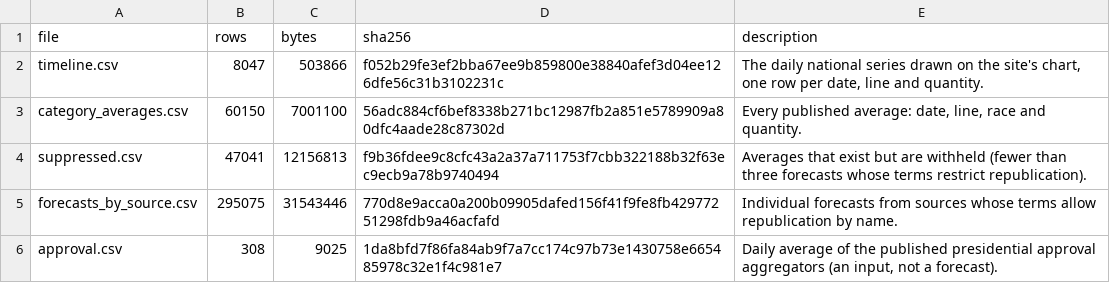
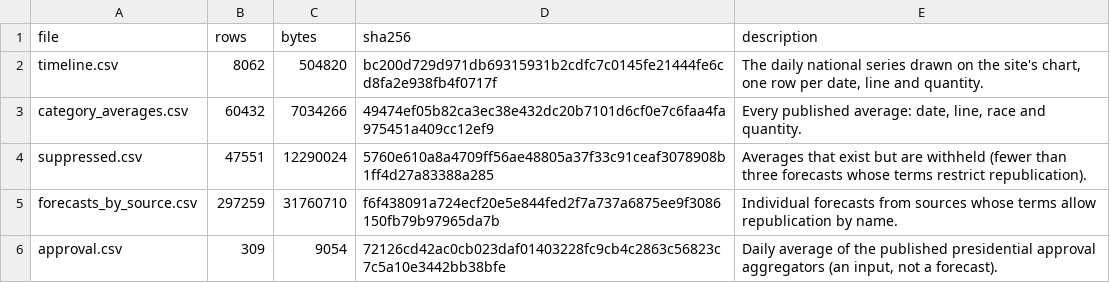
Before and after one commit to kevin-deluca-polisci/KD-website, a CSV file: forecast/archive/2026/files.csv, drawn as a sheet.

```diff
--- a/forecast/archive/2026/files.csv
+++ b/forecast/archive/2026/files.csv
@@ -1,6 +1,6 @@
 file,rows,bytes,sha256,description
-timeline.csv,8047,503866,f052b29fe3ef2bba67ee9b859800e38840afef3d04ee126dfe56c31b3102231c,"The daily national series drawn on the site's chart, one row per date, line and quantity."
-category_averages.csv,60150,7001100,56adc884cf6bef8338b271bc12987fb2a851e5789909a80dfc4aade28c87302d,"Every published average: date, line, race and quantity."
-suppressed.csv,47041,12156813,f9b36fdee9c8cfc43a2a37a711753f7cbb322188b32f63ec9ecb9a78b9740494,Averages that exist but are withheld (fewer than three forecasts whose terms restrict republication).
-forecasts_by_source.csv,295075,31543446,770d8e9acca0a200b09905dafed156f41f9fe8fb42977251298fdb9a46acfafd,Individual forecasts from sources whose terms allow republication by name.
-approval.csv,308,9025,1da8bfd7f86fa84ab9f7a7cc174c97b73e1430758e665485978c32e1f4c981e7,"Daily average of the published presidential approval aggregators (an input, not a forecast)."
+timeline.csv,8062,504820,bc200d729d971db69315931b2cdfc7c0145fe21444fe6cd8fa2e938fb4f0717f,"The daily national series drawn on the site's chart, one row per date, line and quantity."
+category_averages.csv,60432,7034266,49474ef05b82ca3ec38e432dc20b7101d6cf0e7c6faa4fa975451a409cc12ef9,"Every published average: date, line, race and quantity."
+suppressed.csv,47551,12290024,5760e610a8a4709ff56ae48805a37f33c91ceaf3078908b1ff4d27a83388a285,Averages that exist but are withheld (fewer than three forecasts whose terms restrict republication).
+forecasts_by_source.csv,297259,31760710,f6f438091a724ecf20e5e844fed2f7a737a6875ee9f3086150fb79b97965da7b,Individual forecasts from sources whose terms allow republication by name.
+approval.csv,309,9054,72126cd42ac0cb023daf01403228fc9cb4c2863c56823c7c5a10e3442bb38bfe,"Daily average of the published presidential approval aggregators (an input, not a forecast)."
```
Also changed, not shown: forecast/archive/2026/approval.csv, forecast/archive/2026/timeline.csv, 14 other files.
